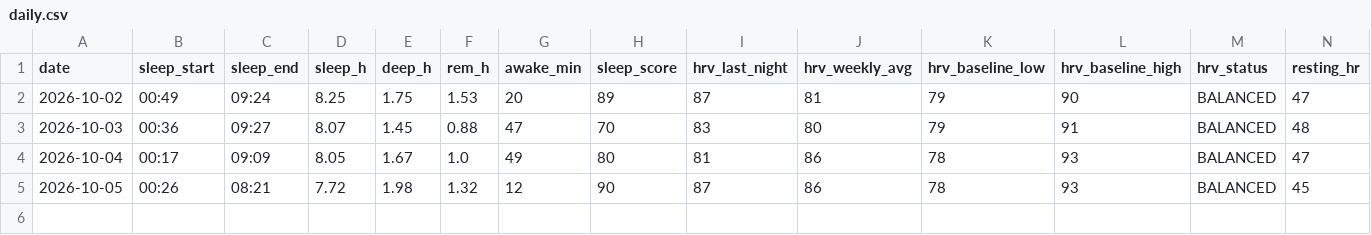
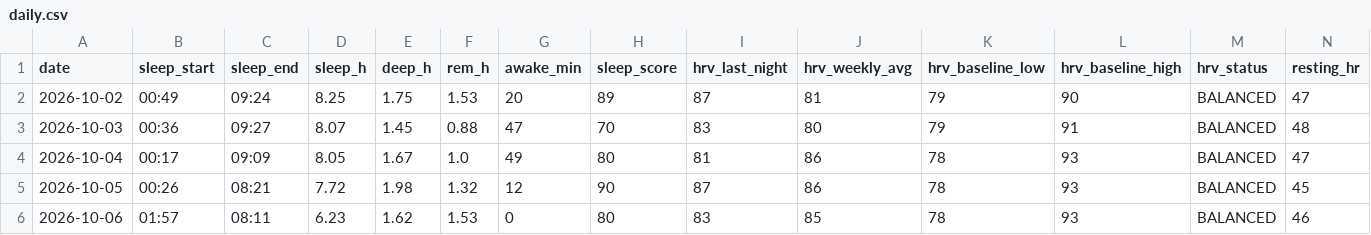
Before and after one commit to oyvindar/garmin-wellness, a CSV file: data/daily.csv, drawn as a sheet; only a part is shown; rows hold the shown columns only; the diff names each change by its address in the sheet, - before the commit and + after, or states it on an @@ line.

Commit message:
Garmin data 2026-10-06

```diff
--- a/data/daily.csv
+++ b/data/daily.csv
+row 6: 2026-10-06 | 01:57 | 08:11 | 6.23 | 1.62 | 1.53 | 0 | 80 | 83 | 85 | 78 | 93 | BALANCED | 46
```
Also changed, not shown: 4 other files.
